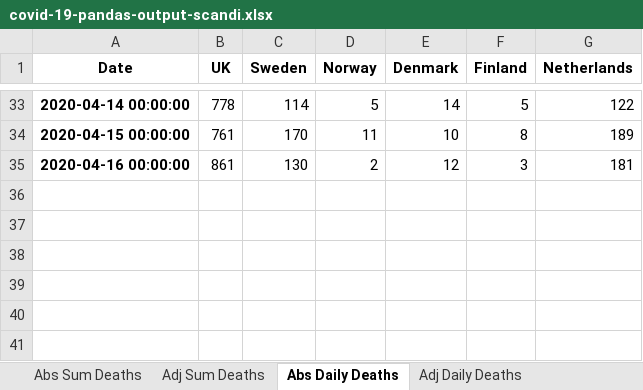
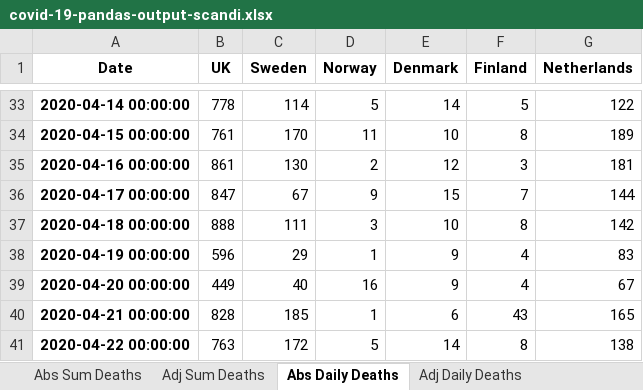
Before and after one commit to jonjon86/covid-19, an Excel workbook: data/covid-19-pandas-output-scandi.xlsx, sheet Abs Daily Deaths, drawn as a sheet; only a part is shown, gaps mark what is left out; values as stored, in another font and other column widths than the file's, no borders; the diff names each change by its address in the sheet, - before the commit and + after, or states it on an @@ line.

```diff
--- a/data/covid-19-pandas-output-scandi.xlsx (sheet Abs Daily Deaths)
+++ b/data/covid-19-pandas-output-scandi.xlsx (sheet Abs Daily Deaths)
+row 36: 2020-04-17 00:00:00 | 847 | 67 | 9 | 15 | 7 | 144
+row 37: 2020-04-18 00:00:00 | 888 | 111 | 3 | 10 | 8 | 142
+row 38: 2020-04-19 00:00:00 | 596 | 29 | 1 | 9 | 4 | 83
+row 39: 2020-04-20 00:00:00 | 449 | 40 | 16 | 9 | 4 | 67
+row 40: 2020-04-21 00:00:00 | 828 | 185 | 1 | 6 | 43 | 165
+row 41: 2020-04-22 00:00:00 | 763 | 172 | 5 | 14 | 8 | 138
```
Also changed, not shown: sheet Abs Sum Deaths, sheet Adj Daily Deaths (mavg), sheet Adj Daily Deaths, sheet Adj Sum Deaths, data/covid-19-pandas-output-us.xlsx, data/covid-19-pandas-output.xlsx, 21 other files.
